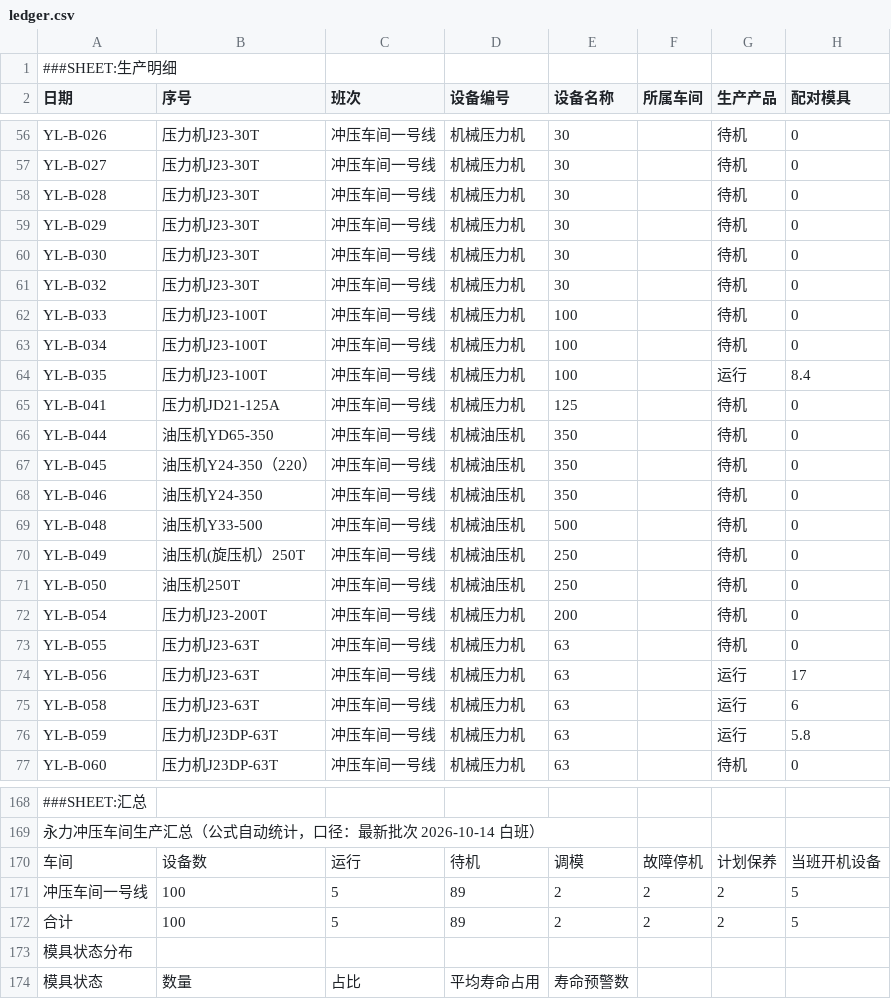
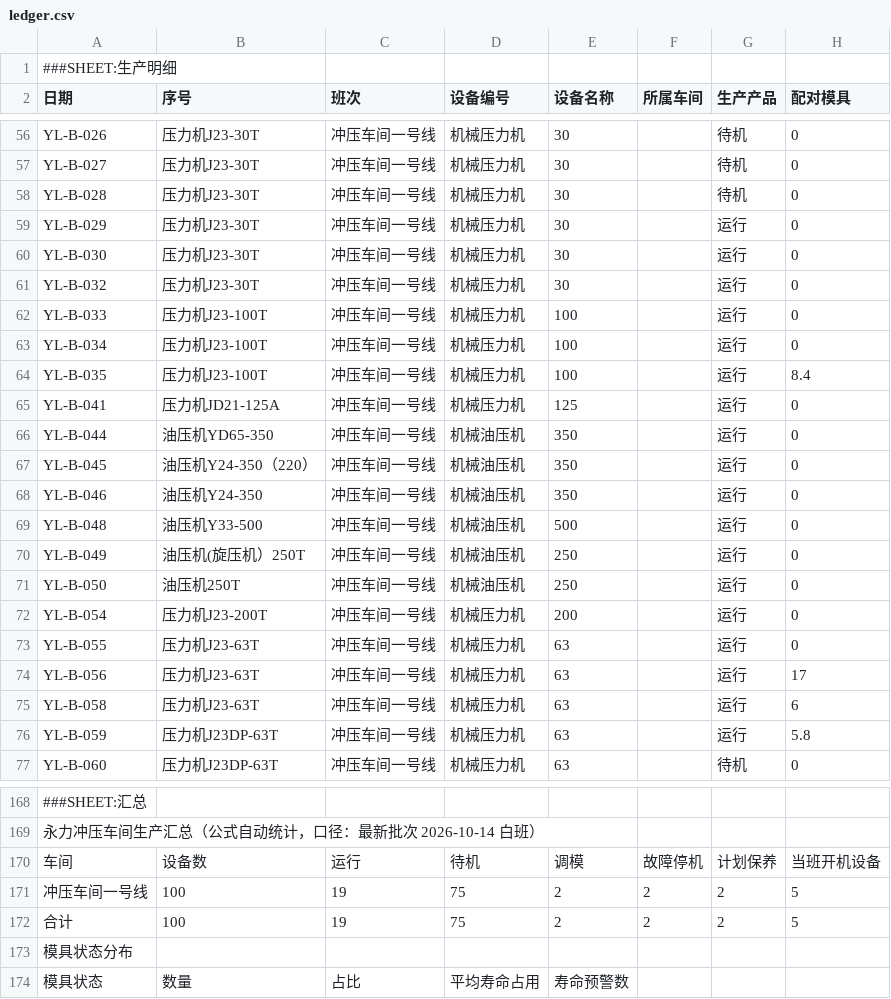
Before and after one commit to Raychxg/pump-dashboard, a CSV file: ledger.csv, drawn as a sheet; only a part is shown, gaps mark what is left out; the diff names each change by its address in the sheet, - before the commit and + after, or states it on an @@ line.

Commit message:
更新台账 2026-10-15 09:59

```diff
--- a/ledger.csv
+++ b/ledger.csv
-G59:G63 (生产产品): 待机
+G59:G63 (生产产品): 运行
-G65:G73 (生产产品): 待机
+G65:G73 (生产产品): 运行
-C171:C172 (班次): 5
+C171:C172 (班次): 19
-D171:D172 (设备编号): 89
+D171:D172 (设备编号): 75
```
